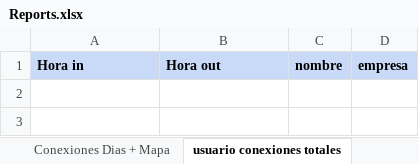
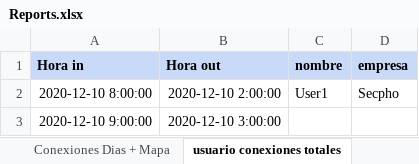
Before and after one commit to JavierCanalesV/Secpholand, an Excel workbook: MyProject2/Content/Excels/Reports.xlsx, sheet usuario conexiones totales, drawn as a sheet; values as stored, in another font and other column widths than the file's, no borders; the diff names each change by its address in the sheet, - before the commit and + after, or states it on an @@ line.

```diff
--- a/MyProject2/Content/Excels/Reports.xlsx (sheet usuario conexiones totales)
+++ b/MyProject2/Content/Excels/Reports.xlsx (sheet usuario conexiones totales)
+row 2: 2020-12-10 8:00:00 | 2020-12-10 2:00:00 | User1 | Secpho
+row 3: 2020-12-10 9:00:00 | 2020-12-10 3:00:00
```
Also changed, not shown: 5 other files.
